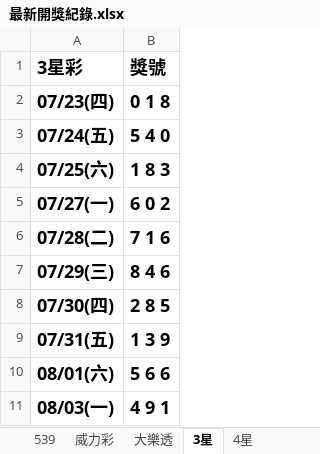
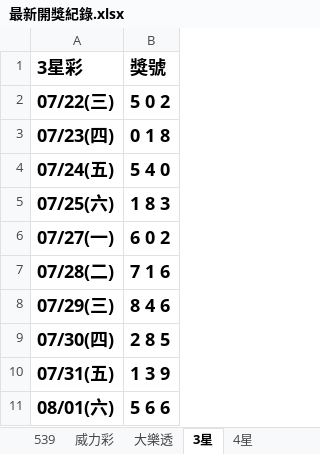
Before and after one commit to Tony-1943/taiwan-lottery, an Excel workbook: 最新開獎紀錄.xlsx, sheet 3星, drawn as a sheet; values as stored, in another font and other column widths than the file's, no borders; table styles not drawn; removed rows and columns are numbered as before the commit, all else as after; the diff names each change by its address in the sheet, - before the commit and + after, or states it on an @@ line.

```diff
--- a/最新開獎紀錄.xlsx (sheet 3星)
+++ b/最新開獎紀錄.xlsx (sheet 3星)
+row 2: 07/22(三) | 5 0 2
-row 11: 08/03(一) | 4 9 1
```
Also changed, not shown: sheet 4星, 4 other files.
